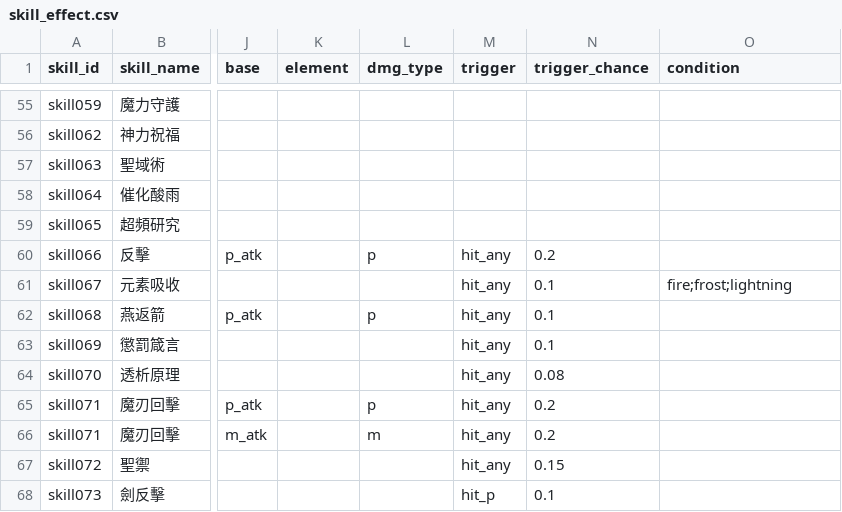
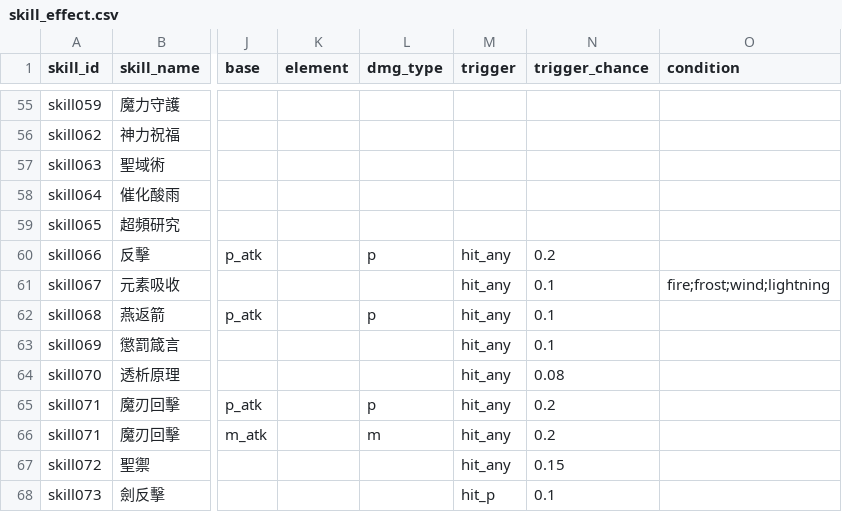
Before and after one commit to minruuwu/bigadventure, a CSV file: assets/data/skill_effect.csv, drawn as a sheet; only a part is shown, gaps mark what is left out; the diff names each change by its address in the sheet, - before the commit and + after, or states it on an @@ line.

```diff
--- a/assets/data/skill_effect.csv
+++ b/assets/data/skill_effect.csv
-O61 (condition): fire;frost;lightning
+O61 (condition): fire;frost;wind;lightning
```
Also changed, not shown: assets/data/skill_info.csv.
